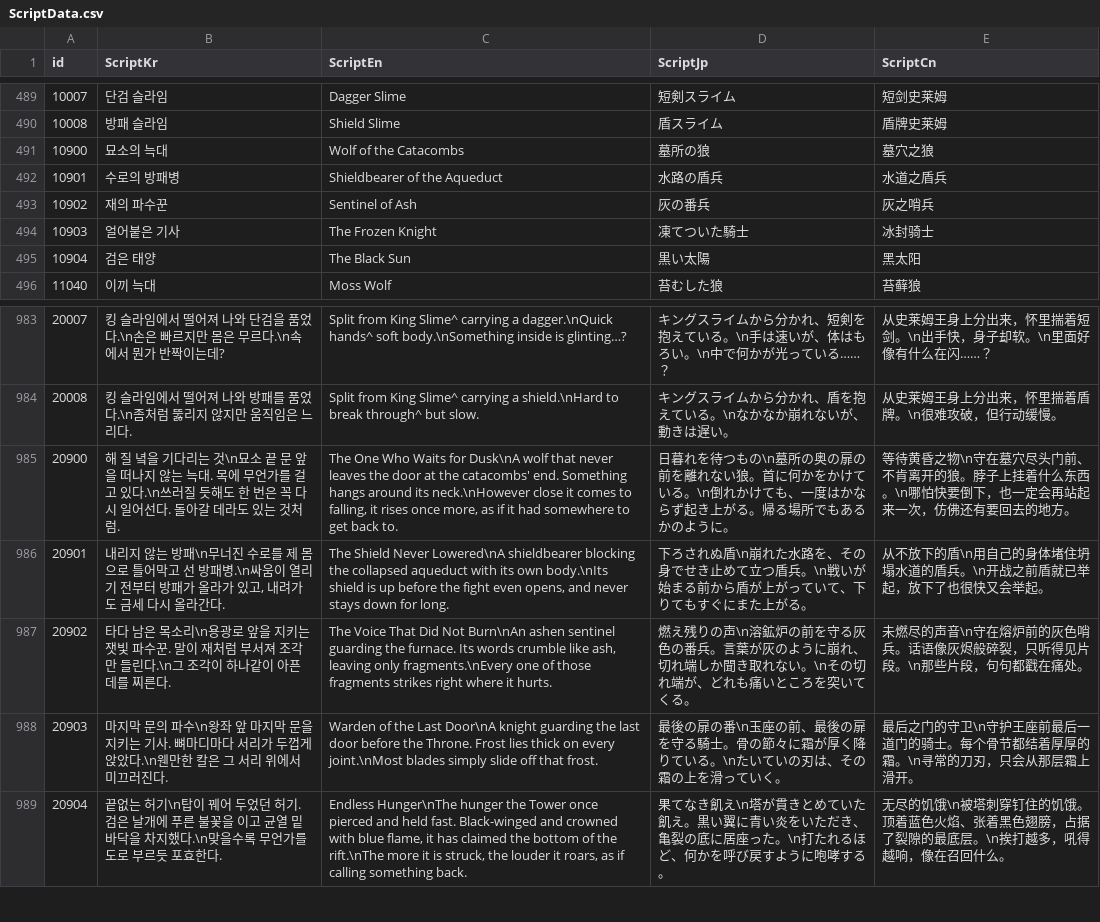
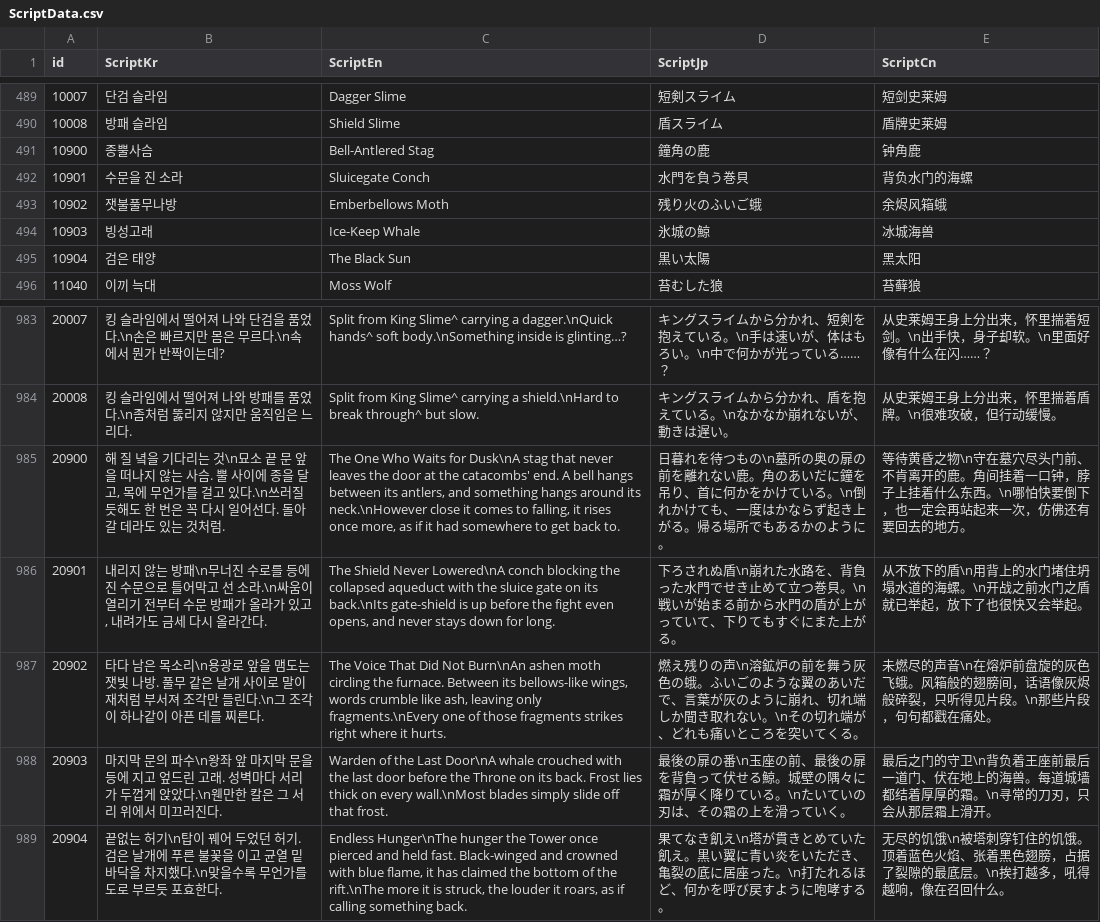
Before and after one commit to IO-DOG/TheSword, a CSV file: Assets/@Resources/Data/Excel/ScriptData.csv, drawn as a sheet; only a part is shown, gaps mark what is left out; the diff covers the shown part only.

```diff
--- a/Assets/@Resources/Data/Excel/ScriptData.csv
+++ b/Assets/@Resources/Data/Excel/ScriptData.csv
@@ -490,6 +490,6 @@
 10008,방패 슬라임,Shield Slime,盾スライム,盾牌史莱姆
-10900,묘소의 늑대,Wolf of the Catacombs,墓所の狼,墓穴之狼
-10901,수로의 방패병,Shieldbearer of the Aqueduct,水路の盾兵,水道之盾兵
-10902,재의 파수꾼,Sentinel of Ash,灰の番兵,灰之哨兵
-10903,얼어붙은 기사,The Frozen Knight,凍てついた騎士,冰封骑士
+10900,종뿔사슴,Bell-Antlered Stag,鐘角の鹿,钟角鹿
+10901,수문을 진 소라,Sluicegate Conch,水門を負う巻貝,背负水门的海螺
+10902,잿불풀무나방,Emberbellows Moth,残り火のふいご蛾,余烬风箱蛾
+10903,빙성고래,Ice-Keep Whale,氷城の鯨,冰城海兽
 10904,검은 태양,The Black Sun,黒い太陽,黑太阳
@@ -984,6 +984,6 @@
 20008,킹 슬라임에서 떨어져 나와 방패를 품었다.\n좀처럼 뚫리지 않지만 움직임은 느리다.,Split from King Slime^ carrying a shield.\nHard to break through^ but slow.,キングスライムから分かれ、盾を抱えている。\nなかなか崩れないが、動きは遅い。,从史莱姆王身上分出来，怀里揣着盾牌。\n很难攻破，但行动缓慢。
-20900,해 질 녘을 기다리는 것\n묘소 끝 문 앞을 떠나지 않는 늑대. 목에 무언가를 걸고 있다.\n쓰러질 듯해도 한 번은 꼭 다시 일어선다. 돌아갈 데라도 있는 것처럼.,"The One Who Waits for Dusk\nA wolf that never leaves the door at the catacombs' end. Something hangs around its neck.\nHowever close it comes to falling, it rises once more, as if it had somewhere to get back to.",日暮れを待つもの\n墓所の奥の扉の前を離れない狼。首に何かをかけている。\n倒れかけても、一度はかならず起き上がる。帰る場所でもあるかのように。,等待黄昏之物\n守在墓穴尽头门前、不肯离开的狼。脖子上挂着什么东西。\n哪怕快要倒下，也一定会再站起来一次，仿佛还有要回去的地方。
-20901,"내리지 않는 방패\n무너진 수로를 제 몸으로 틀어막고 선 방패병.\n싸움이 열리기 전부터 방패가 올라가 있고, 내려가도 금세 다시 올라간다.","The Shield Never Lowered\nA shieldbearer blocking the collapsed aqueduct with its own body.\nIts shield is up before the fight even opens, and never stays down for long.",下ろされぬ盾\n崩れた水路を、その身でせき止めて立つ盾兵。\n戦いが始まる前から盾が上がっていて、下りてもすぐにまた上がる。,从不放下的盾\n用自己的身体堵住坍塌水道的盾兵。\n开战之前盾就已举起，放下了也很快又会举起。
-20902,타다 남은 목소리\n용광로 앞을 지키는 잿빛 파수꾼. 말이 재처럼 부서져 조각만 들린다.\n그 조각이 하나같이 아픈 데를 찌른다.,"The Voice That Did Not Burn\nAn ashen sentinel guarding the furnace. Its words crumble like ash, leaving only fragments.\nEvery one of those fragments strikes right where it hurts.",燃え残りの声\n溶鉱炉の前を守る灰色の番兵。言葉が灰のように崩れ、切れ端しか聞き取れない。\nその切れ端が、どれも痛いところを突いてくる。,未燃尽的声音\n守在熔炉前的灰色哨兵。话语像灰烬般碎裂，只听得见片段。\n那些片段，句句都戳在痛处。
-20903,마지막 문의 파수\n왕좌 앞 마지막 문을 지키는 기사. 뼈마디마다 서리가 두껍게 앉았다.\n웬만한 칼은 그 서리 위에서 미끄러진다.,Warden of the Last Door\nA knight guarding the last door before the Throne. Frost lies thick on every joint.\nMost blades simply slide off that frost.,最後の扉の番\n玉座の前、最後の扉を守る騎士。骨の節々に霜が厚く降りている。\nたいていの刃は、その霜の上を滑っていく。,最后之门的守卫\n守护王座前最后一道门的骑士。每个骨节都结着厚厚的霜。\n寻常的刀刃，只会从那层霜上滑开。
+20900,"해 질 녘을 기다리는 것\n묘소 끝 문 앞을 떠나지 않는 사슴. 뿔 사이에 종을 달고, 목에 무언가를 걸고 있다.\n쓰러질 듯해도 한 번은 꼭 다시 일어선다. 돌아갈 데라도 있는 것처럼.","The One Who Waits for Dusk\nA stag that never leaves the door at the catacombs' end. A bell hangs between its antlers, and something hangs around its neck.\nHowever close it comes to falling, it rises once more, as if it had somewhere to get back to.",日暮れを待つもの\n墓所の奥の扉の前を離れない鹿。角のあいだに鐘を吊り、首に何かをかけている。\n倒れかけても、一度はかならず起き上がる。帰る場所でもあるかのように。,等待黄昏之物\n守在墓穴尽头门前、不肯离开的鹿。角间挂着一口钟，脖子上挂着什么东西。\n哪怕快要倒下，也一定会再站起来一次，仿佛还有要回去的地方。
+20901,"내리지 않는 방패\n무너진 수로를 등에 진 수문으로 틀어막고 선 소라.\n싸움이 열리기 전부터 수문 방패가 올라가 있고, 내려가도 금세 다시 올라간다.","The Shield Never Lowered\nA conch blocking the collapsed aqueduct with the sluice gate on its back.\nIts gate-shield is up before the fight even opens, and never stays down for long.",下ろされぬ盾\n崩れた水路を、背負った水門でせき止めて立つ巻貝。\n戦いが始まる前から水門の盾が上がっていて、下りてもすぐにまた上がる。,从不放下的盾\n用背上的水门堵住坍塌水道的海螺。\n开战之前水门之盾就已举起，放下了也很快又会举起。
+20902,타다 남은 목소리\n용광로 앞을 맴도는 잿빛 나방. 풀무 같은 날개 사이로 말이 재처럼 부서져 조각만 들린다.\n그 조각이 하나같이 아픈 데를 찌른다.,"The Voice That Did Not Burn\nAn ashen moth circling the furnace. Between its bellows-like wings, words crumble like ash, leaving only fragments.\nEvery one of those fragments strikes right where it hurts.",燃え残りの声\n溶鉱炉の前を舞う灰色の蛾。ふいごのような翼のあいだで、言葉が灰のように崩れ、切れ端しか聞き取れない。\nその切れ端が、どれも痛いところを突いてくる。,未燃尽的声音\n在熔炉前盘旋的灰色飞蛾。风箱般的翅膀间，话语像灰烬般碎裂，只听得见片段。\n那些片段，句句都戳在痛处。
+20903,마지막 문의 파수\n왕좌 앞 마지막 문을 등에 지고 엎드린 고래. 성벽마다 서리가 두껍게 앉았다.\n웬만한 칼은 그 서리 위에서 미끄러진다.,Warden of the Last Door\nA whale crouched with the last door before the Throne on its back. Frost lies thick on every wall.\nMost blades simply slide off that frost.,最後の扉の番\n玉座の前、最後の扉を背負って伏せる鯨。城壁の隅々に霜が厚く降りている。\nたいていの刃は、その霜の上を滑っていく。,最后之门的守卫\n背负着王座前最后一道门、伏在地上的海兽。每道城墙都结着厚厚的霜。\n寻常的刀刃，只会从那层霜上滑开。
 20904,끝없는 허기\n탑이 꿰어 두었던 허기. 검은 날개에 푸른 불꽃을 이고 균열 밑바닥을 차지했다.\n맞을수록 무언가를 도로 부르듯 포효한다.,"Endless Hunger\nThe hunger the Tower once pierced and held fast. Black-winged and crowned with blue flame, it has claimed the bottom of the rift.\nThe more it is struck, the louder it roars, as if calling something back.",果てなき飢え\n塔が貫きとめていた飢え。黒い翼に青い炎をいただき、亀裂の底に居座った。\n打たれるほど、何かを呼び戻すように咆哮する。,无尽的饥饿\n被塔刺穿钉住的饥饿。顶着蓝色火焰、张着黑色翅膀，占据了裂隙的最底层。\n挨打越多，吼得越响，像在召回什么。
```
Also changed, not shown: 68 edited cells elsewhere in this file, Assets/@Resources/Data/Excel/MonsterData.csv, Steam/achievements.csv, 42 other files.
